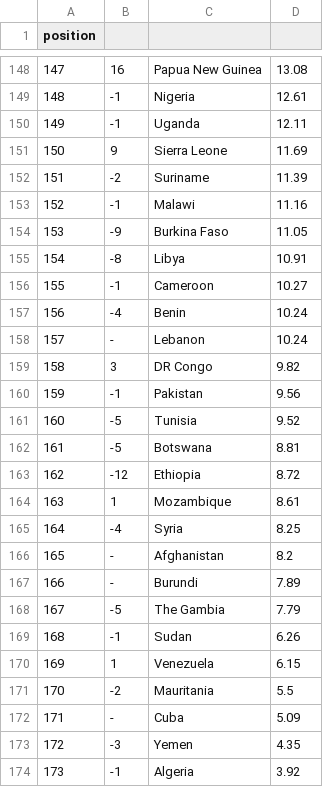
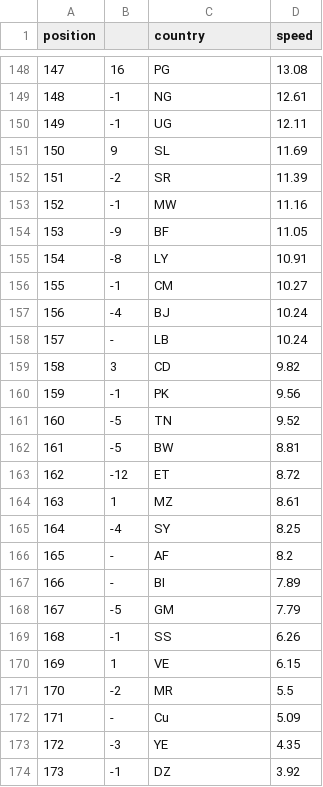
Before and after one commit to cpbscholten/EoS-Group5, a CSV file: Data/speedtest.csv, drawn as a sheet; only a part is shown, gaps mark what is left out; the diff covers the shown part only.

```diff
--- a/Data/speedtest.csv
+++ b/Data/speedtest.csv
@@ -1 +1 @@
-position,
+position,,country,speed
@@ -148,27 +148,27 @@ position,
-147,16,Papua New Guinea ,13.08
-148,-1,Nigeria ,12.61
-149,-1,Uganda ,12.11
-150,9,Sierra Leone ,11.69
-151,-2,Suriname ,11.39
-152,-1,Malawi ,11.16
-153,-9,Burkina Faso ,11.05
-154,-8,Libya ,10.91
-155,-1,Cameroon ,10.27
-156,-4,Benin ,10.24
-157,- ,Lebanon ,10.24
-158,3,DR Congo ,9.82
-159,-1,Pakistan ,9.56
-160,-5,Tunisia ,9.52
-161,-5,Botswana ,8.81
-162,-12,Ethiopia ,8.72
-163,1,Mozambique ,8.61
-164,-4,Syria ,8.25
-165,- ,Afghanistan ,8.2
-166,- ,Burundi ,7.89
-167,-5,The Gambia ,7.79
-168,-1,Sudan ,6.26
-169,1,Venezuela ,6.15
-170,-2,Mauritania ,5.5
-171,- ,Cuba ,5.09
-172,-3,Yemen ,4.35
-173,-1,Algeria ,3.92
+147,16,PG ,13.08
+148,-1,NG ,12.61
+149,-1,UG ,12.11
+150,9,SL ,11.69
+151,-2,SR ,11.39
+152,-1,MW ,11.16
+153,-9,BF ,11.05
+154,-8,LY ,10.91
+155,-1,CM ,10.27
+156,-4,BJ ,10.24
+157,- ,LB ,10.24
+158,3,CD ,9.82
+159,-1,PK ,9.56
+160,-5,TN ,9.52
+161,-5,BW ,8.81
+162,-12,ET ,8.72
+163,1,MZ ,8.61
+164,-4,SY ,8.25
+165,- ,AF ,8.2
+166,- ,BI ,7.89
+167,-5,GM ,7.79
+168,-1,SS ,6.26
+169,1,VE ,6.15
+170,-2,MR ,5.5
+171,- ,Cu ,5.09
+172,-3,YE ,4.35
+173,-1,DZ ,3.92
```
Also changed, not shown: 56 edited cells elsewhere in this file.
